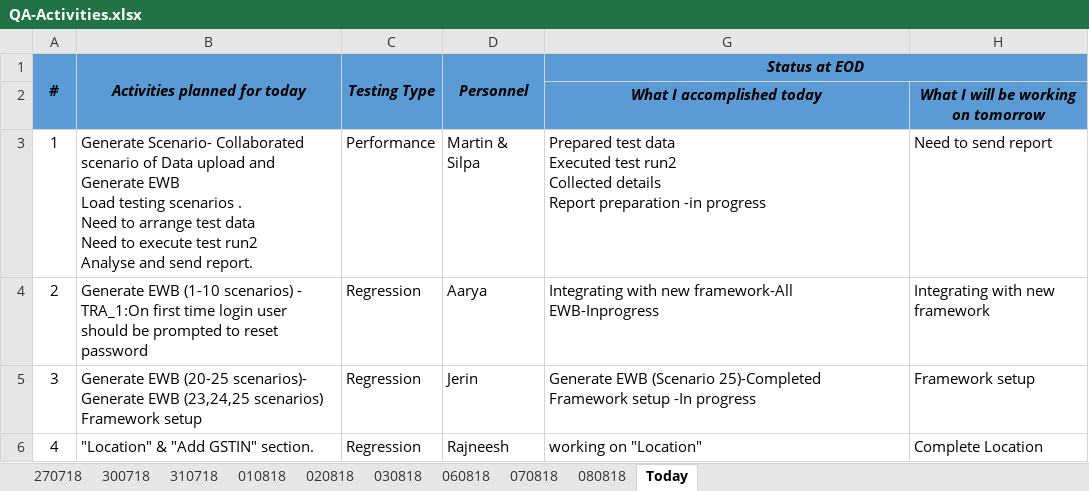
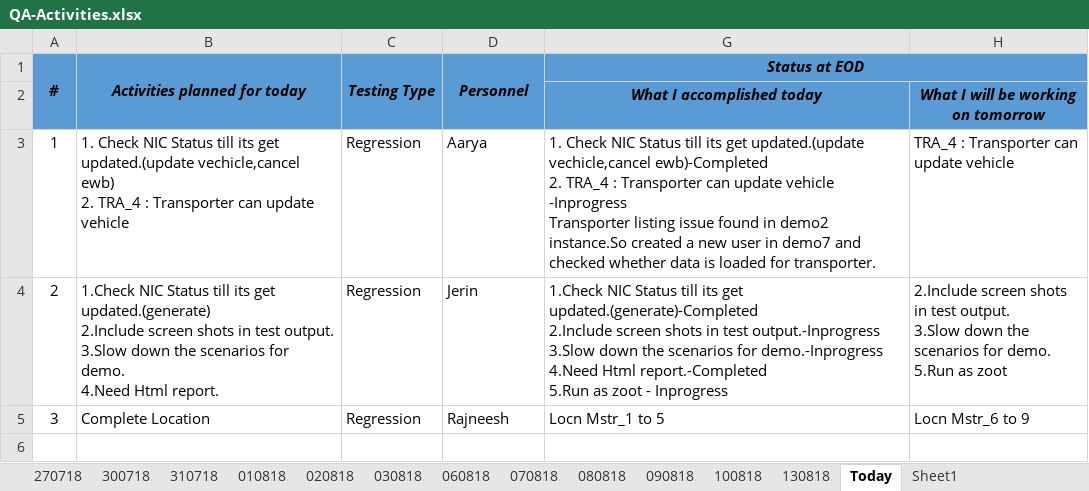
Before and after one commit to mohanritesh/Performance_Result, an Excel workbook: QA-Activities.xlsx, sheet Today, drawn as a sheet; values as stored, in another font and other column widths than the file's, no borders; ↵ is a line break in a cell; the diff names each change by its address in the sheet, - before the commit and + after, or states it on an @@ line.

```diff
--- a/QA-Activities.xlsx (sheet Today)
+++ b/QA-Activities.xlsx (sheet Today)
+sheet tab: 090818
+sheet tab: 100818
+sheet tab: 130818
+sheet tab: Sheet1
-B3: Generate Scenario- Collaborated scenario of Data upload and Generate EWB ↵ Load testing scenarios . ↵ Need to arrange test data ↵ Need to execute test run2 ↵ Analyse and send report.
+B3: 1. Check NIC Status till its get updated.(update vechicle,cancel ewb) ↵ 2. TRA_4 : Transporter can update vehicle
-C3: Performance
+C3: Regression
-D3: Martin & Silpa
+D3: Aarya
-G3: Prepared test data ↵ Executed test run2 ↵ Collected details ↵ Report preparation -in progress
+G3: 1. Check NIC Status till its get updated.(update vechicle,cancel ewb)-Completed ↵ 2. TRA_4 : Transporter can update vehicle -Inprogress ↵ Transporter listing issue found in demo2 instance.So created a new user in demo7 and checked whether data is loaded for transporter.
-H3: Need to send report
+H3: TRA_4 : Transporter can update vehicle
-B4: Generate EWB (1-10 scenarios) - ↵ TRA_1:On first time login user should be prompted to reset password
+B4: 1.Check NIC Status till its get updated.(generate) ↵ 2.Include screen shots in test output. ↵ 3.Slow down the scenarios for demo. ↵ 4.Need Html report.
-D4: Aarya
+D4: Jerin
-G4: Integrating with new framework-All EWB-Inprogress
+G4: 1.Check NIC Status till its get updated.(generate)-Completed ↵ 2.Include screen shots in test output.-Inprogress ↵ 3.Slow down the scenarios for demo.-Inprogress ↵ 4.Need Html report.-Completed ↵ 5.Run as zoot - Inprogress
-H4: Integrating with new framework
+H4: 2.Include screen shots in test output. ↵ 3.Slow down the scenarios for demo. ↵ 5.Run as zoot
-B5: Generate EWB (20-25 scenarios)- Generate EWB (23,24,25 scenarios) ↵ Framework setup
+B5: Complete Location
-D5: Jerin
+D5: Rajneesh
-G5: Generate EWB (Scenario 25)-Completed ↵ Framework setup -In progress
+G5: Locn Mstr_1 to 5
-H5: Framework setup
+H5: Locn Mstr_6 to 9
-row 6: 4 | "Location" & "Add GSTIN" section. | Regression | Rajneesh | working on "Location" | Complete Location
```
Also changed, not shown: hidden cells.
